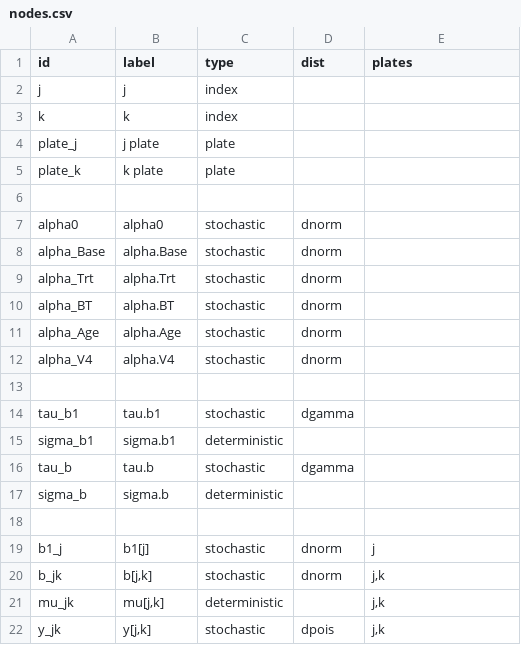
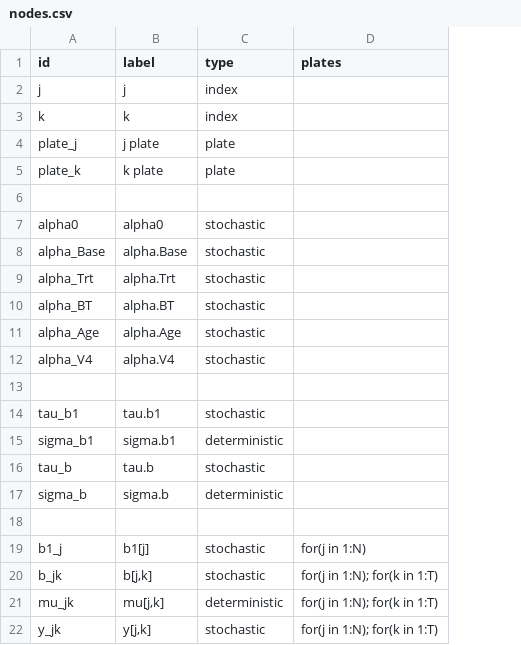
Before and after one commit to nyucel1234/DAGnabit-Documentation, a CSV file: inst/extdata/examples/epil/nodes.csv, drawn as a sheet; removed rows and columns are numbered as before the commit, all else as after; the diff names each change by its address in the sheet, - before the commit and + after, or states it on an @@ line.

Commit message:
Add files via upload

```diff
--- a/inst/extdata/examples/epil/nodes.csv
+++ b/inst/extdata/examples/epil/nodes.csv
-column D (dist), rows 7-22: dnorm | dnorm | dnorm | dnorm | dnorm | dnorm |  | dgamma |  | dgamma |  |  | dnorm | dnorm |  | dpois
-D19 (plates): j
+D19 (plates): for(j in 1:N)
-D20:D22 (plates): j,k
+D20:D22 (plates): for(j in 1:N); for(k in 1:T)
```
